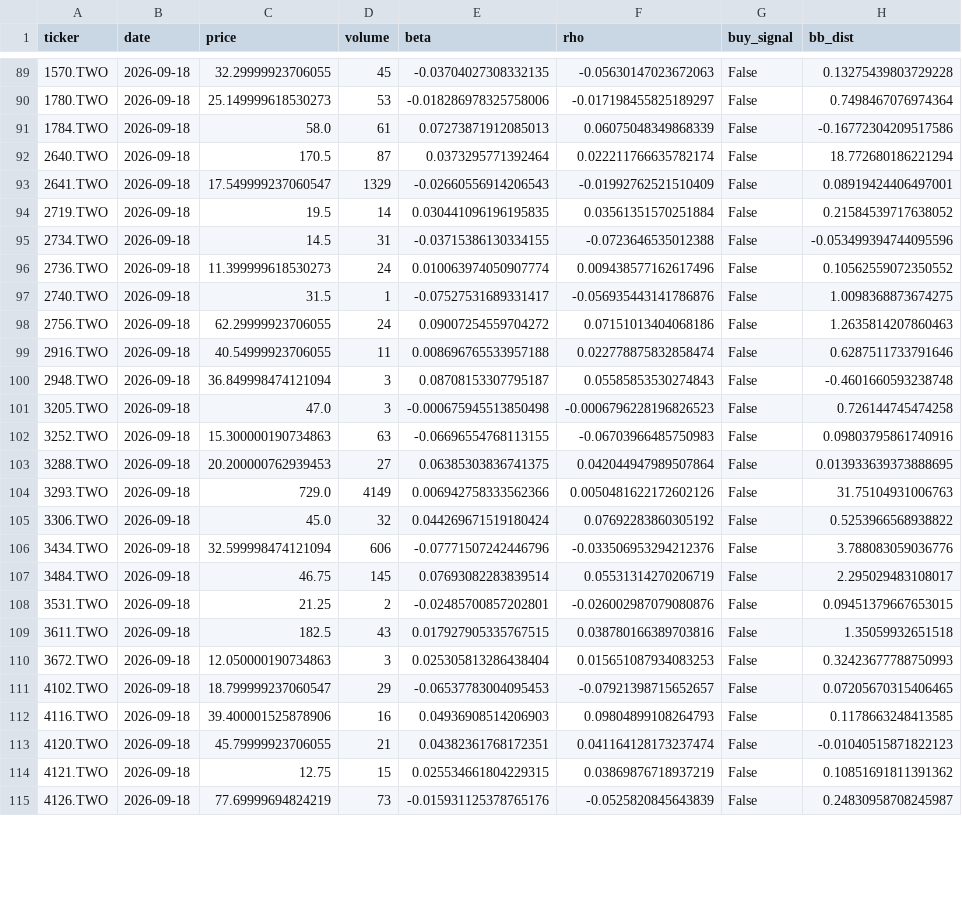
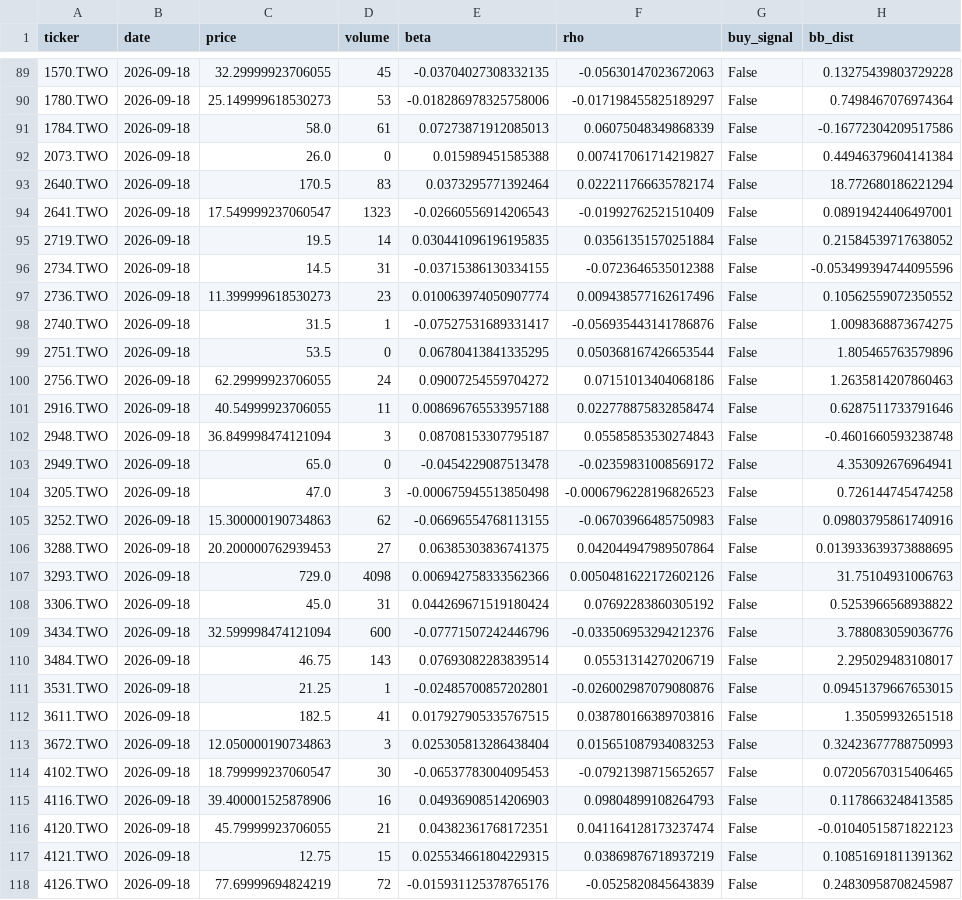
Before and after one commit to bdron0222-cpu/stock_engine, a CSV file: watchlist_noise.csv, drawn as a sheet; only a part is shown, gaps mark what is left out; the diff covers the shown part only.

```diff
--- a/watchlist_noise.csv
+++ b/watchlist_noise.csv
@@ -91,8 +91,10 @@ ticker,date,price,volume,beta,rho,buy_signal,bb_dist
 1784.TWO,2026-09-18,58.0,61,0.07273871912085013,0.06075048349868339,False,-0.16772304209517586
-2640.TWO,2026-09-18,170.5,87,0.0373295771392464,0.022211766635782174,False,18.772680186221294
-2641.TWO,2026-09-18,17.549999237060547,1329,-0.02660556914206543,-0.01992762521510409,False,0.08919424406497001
+2073.TWO,2026-09-18,26.0,0,0.015989451585388,0.007417061714219827,False,0.44946379604141384
+2640.TWO,2026-09-18,170.5,83,0.0373295771392464,0.022211766635782174,False,18.772680186221294
+2641.TWO,2026-09-18,17.549999237060547,1323,-0.02660556914206543,-0.01992762521510409,False,0.08919424406497001
 2719.TWO,2026-09-18,19.5,14,0.030441096196195835,0.03561351570251884,False,0.21584539717638052
 2734.TWO,2026-09-18,14.5,31,-0.03715386130334155,-0.0723646535012388,False,-0.053499394744095596
-2736.TWO,2026-09-18,11.399999618530273,24,0.010063974050907774,0.009438577162617496,False,0.10562559072350552
+2736.TWO,2026-09-18,11.399999618530273,23,0.010063974050907774,0.009438577162617496,False,0.10562559072350552
 2740.TWO,2026-09-18,31.5,1,-0.07527531689331417,-0.056935443141786876,False,1.0098368873674275
+2751.TWO,2026-09-18,53.5,0,0.06780413841335295,0.050368167426653544,False,1.805465763579896
 2756.TWO,2026-09-18,62.29999923706055,24,0.09007254559704272,0.07151013404068186,False,1.2635814207860463
@@ -100,13 +102,14 @@ ticker,date,price,volume,beta,rho,buy_signal,bb_dist
 2948.TWO,2026-09-18,36.849998474121094,3,0.08708153307795187,0.05585853530274843,False,-0.4601660593238748
+2949.TWO,2026-09-18,65.0,0,-0.0454229087513478,-0.02359831008569172,False,4.353092676964941
 3205.TWO,2026-09-18,47.0,3,-0.000675945513850498,-0.0006796228196826523,False,0.726144745474258
-3252.TWO,2026-09-18,15.300000190734863,63,-0.06696554768113155,-0.06703966485750983,False,0.09803795861740916
+3252.TWO,2026-09-18,15.300000190734863,62,-0.06696554768113155,-0.06703966485750983,False,0.09803795861740916
 3288.TWO,2026-09-18,20.200000762939453,27,0.06385303836741375,0.042044947989507864,False,0.013933639373888695
-3293.TWO,2026-09-18,729.0,4149,0.006942758333562366,0.0050481622172602126,False,31.75104931006763
-3306.TWO,2026-09-18,45.0,32,0.044269671519180424,0.07692283860305192,False,0.5253966568938822
-3434.TWO,2026-09-18,32.599998474121094,606,-0.07771507242446796,-0.033506953294212376,False,3.788083059036776
-3484.TWO,2026-09-18,46.75,145,0.07693082283839514,0.05531314270206719,False,2.295029483108017
-3531.TWO,2026-09-18,21.25,2,-0.02485700857202801,-0.026002987079080876,False,0.09451379667653015
-3611.TWO,2026-09-18,182.5,43,0.017927905335767515,0.038780166389703816,False,1.35059932651518
+3293.TWO,2026-09-18,729.0,4098,0.006942758333562366,0.0050481622172602126,False,31.75104931006763
+3306.TWO,2026-09-18,45.0,31,0.044269671519180424,0.07692283860305192,False,0.5253966568938822
+3434.TWO,2026-09-18,32.599998474121094,600,-0.07771507242446796,-0.033506953294212376,False,3.788083059036776
+3484.TWO,2026-09-18,46.75,143,0.07693082283839514,0.05531314270206719,False,2.295029483108017
+3531.TWO,2026-09-18,21.25,1,-0.02485700857202801,-0.026002987079080876,False,0.09451379667653015
+3611.TWO,2026-09-18,182.5,41,0.017927905335767515,0.038780166389703816,False,1.35059932651518
 3672.TWO,2026-09-18,12.050000190734863,3,0.025305813286438404,0.015651087934083253,False,0.32423677788750993
-4102.TWO,2026-09-18,18.799999237060547,29,-0.06537783004095453,-0.07921398715652657,False,0.07205670315406465
+4102.TWO,2026-09-18,18.799999237060547,30,-0.06537783004095453,-0.07921398715652657,False,0.07205670315406465
 4116.TWO,2026-09-18,39.400001525878906,16,0.04936908514206903,0.09804899108264793,False,0.1178663248413585
@@ -114,2 +117,2 @@ ticker,date,price,volume,beta,rho,buy_signal,bb_dist
 4121.TWO,2026-09-18,12.75,15,0.025534661804229315,0.03869876718937219,False,0.10851691811391362
-4126.TWO,2026-09-18,77.69999694824219,73,-0.015931125378765176,-0.0525820845643839,False,0.24830958708245987
+4126.TWO,2026-09-18,77.69999694824219,72,-0.015931125378765176,-0.0525820845643839,False,0.24830958708245987
```
Also changed, not shown: 5 added rows and 111 edited cells elsewhere in this file, all_candidates_proximity.csv, watchlist_aggressive.csv, 1 other file.
